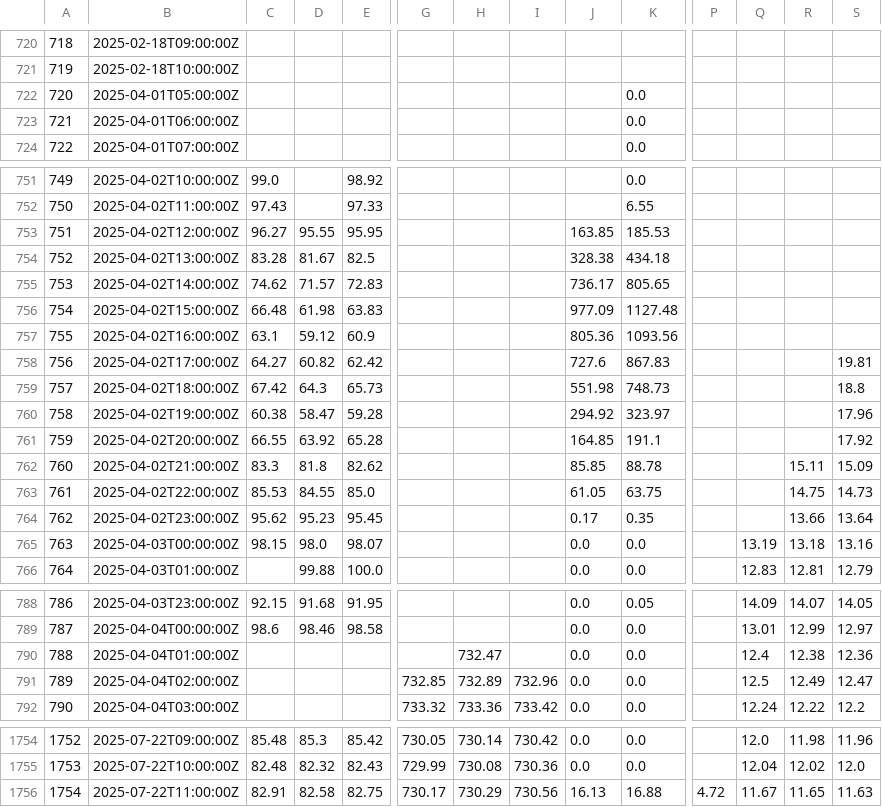
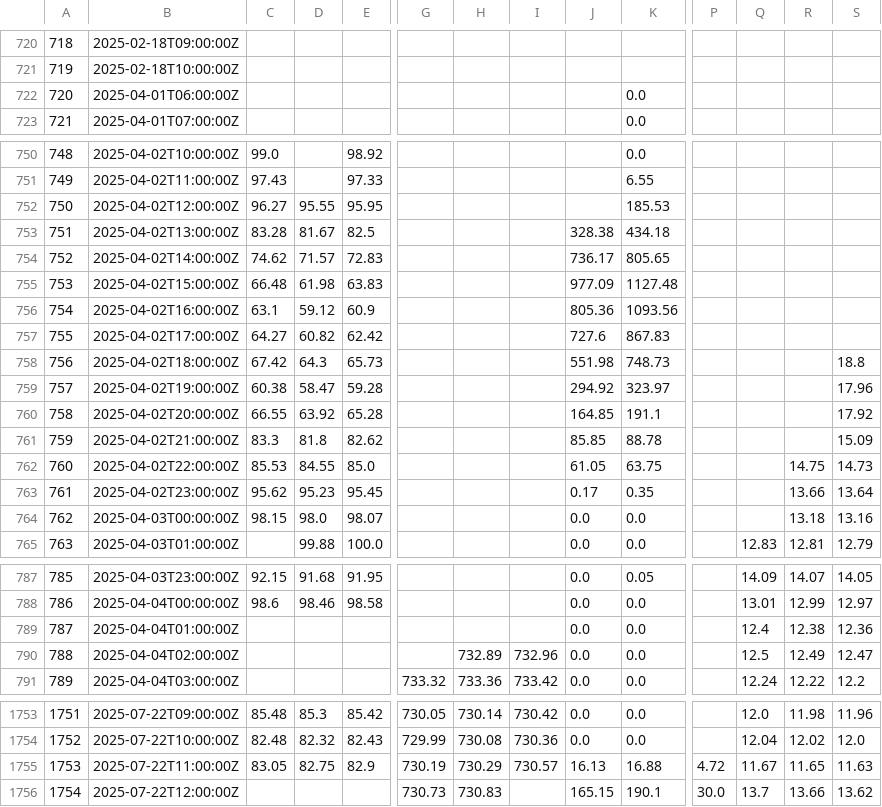
Before and after one commit to ccardenas93/weather_forecast, a CSV file: merged_data_export.csv, drawn as a sheet; only a part is shown, gaps mark what is left out; removed rows and columns are numbered as before the commit, all else as after; rows hold the shown columns only; the diff covers the shown part only; the diff names each change by its address in the sheet, - before the commit and + after, or states it on an @@ line.

```diff
--- a/merged_data_export.csv
+++ b/merged_data_export.csv
-row 722: 720 | 2025-04-01T05:00:00Z |  |  |  |  |  |  |  | 0.0
@@ column A renumbered between rows 722 and 1755 @@
-J752: 163.85
+J752: (empty)
-S757: 19.81
+S757: (empty)
-R761: 15.11
+R761: (empty)
-Q764: 13.19
+Q764: (empty)
-H789: 732.47
+H789: (empty)
-G790: 732.85
+G790: (empty)
-C1755: 82.91
+C1755: 83.05
-D1755: 82.58
+D1755: 82.75
-E1755: 82.75
+E1755: 82.9
-G1755: 730.17
+G1755: 730.19
-I1755: 730.56
+I1755: 730.57
+row 1756: 1754 | 2025-07-22T12:00:00Z |  |  |  | 730.73 | 730.83 |  | 165.15 | 190.1 | 30.0 | 13.7 | 13.66 | 13.62
```
Also changed, not shown: 4 edited cells elsewhere in this file, 1 other file.
